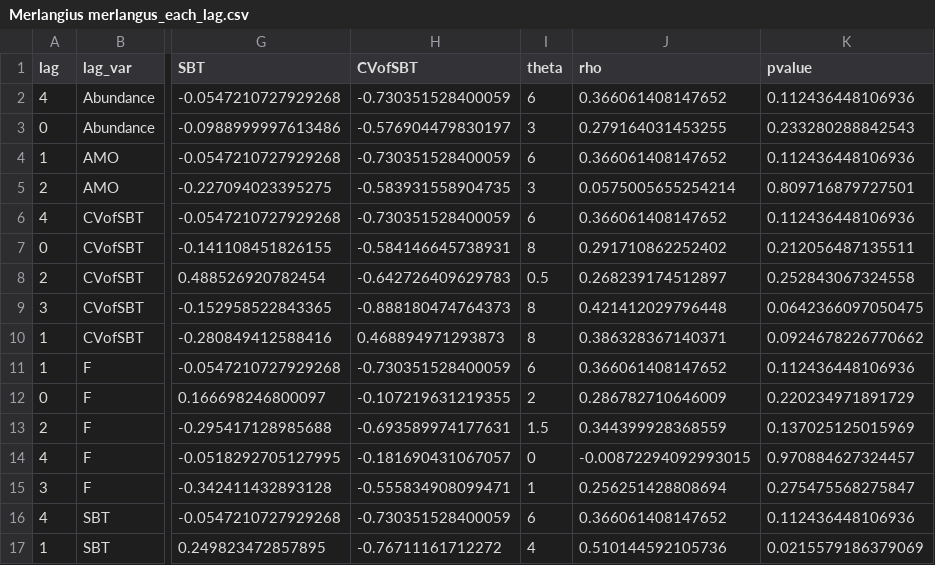
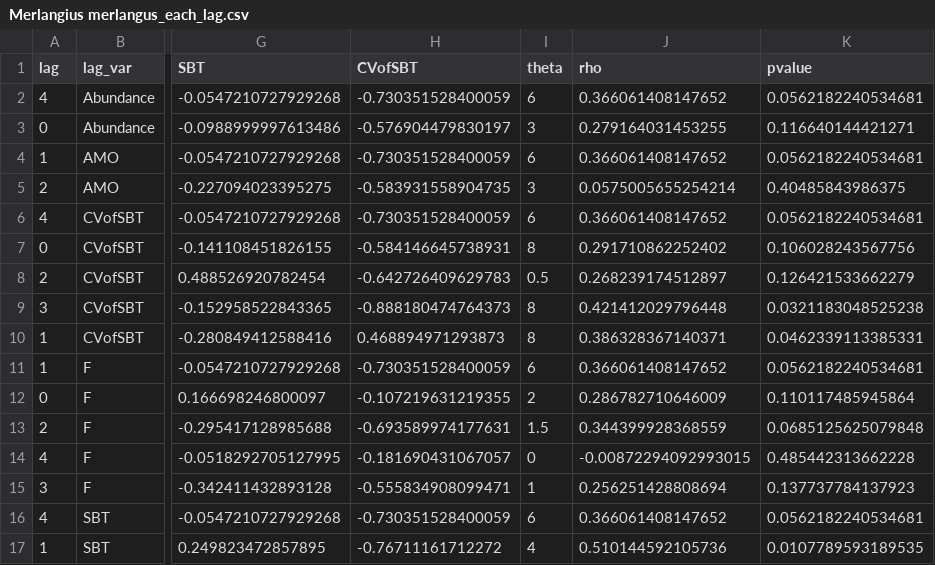
Before and after one commit to snakepowerpoint/SpatialVariability, a CSV file: output/robustness_test/AgeDiversity_sig_detrend_F/Merlangius merlangus_each_lag.csv, drawn as a sheet; only a part is shown, gaps mark what is left out; the diff names each change by its address in the sheet, - before the commit and + after, or states it on an @@ line.

```diff
--- a/output/robustness_test/AgeDiversity_sig_detrend_F/Merlangius merlangus_each_lag.csv
+++ b/output/robustness_test/AgeDiversity_sig_detrend_F/Merlangius merlangus_each_lag.csv
-K2 (pvalue): 0.112436448106936
+K2 (pvalue): 0.0562182240534681
-K3 (pvalue): 0.233280288842543
+K3 (pvalue): 0.116640144421271
-K4 (pvalue): 0.112436448106936
+K4 (pvalue): 0.0562182240534681
-K5 (pvalue): 0.809716879727501
+K5 (pvalue): 0.40485843986375
-K6 (pvalue): 0.112436448106936
+K6 (pvalue): 0.0562182240534681
-K7 (pvalue): 0.212056487135511
+K7 (pvalue): 0.106028243567756
-K8 (pvalue): 0.252843067324558
+K8 (pvalue): 0.126421533662279
-K9 (pvalue): 0.0642366097050475
+K9 (pvalue): 0.0321183048525238
-K10 (pvalue): 0.0924678226770662
+K10 (pvalue): 0.0462339113385331
-K11 (pvalue): 0.112436448106936
+K11 (pvalue): 0.0562182240534681
-K12 (pvalue): 0.220234971891729
+K12 (pvalue): 0.110117485945864
-K13 (pvalue): 0.137025125015969
+K13 (pvalue): 0.0685125625079848
-K14 (pvalue): 0.970884627324457
+K14 (pvalue): 0.485442313662228
-K15 (pvalue): 0.275475568275847
+K15 (pvalue): 0.137737784137923
-K16 (pvalue): 0.112436448106936
+K16 (pvalue): 0.0562182240534681
-K17 (pvalue): 0.0215579186379069
+K17 (pvalue): 0.0107789593189535
```
Also changed, not shown: output/robustness_test/Abundance_sig_detrend_F/Gadus morhua_each_lag.csv, output/robustness_test/Abundance_sig_detrend_F/Merlangius merlangus_each_lag.csv, 13 other files.
